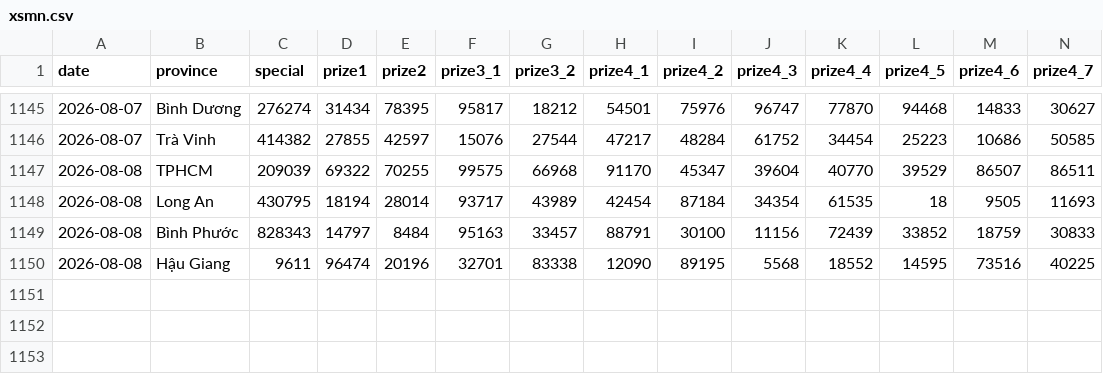
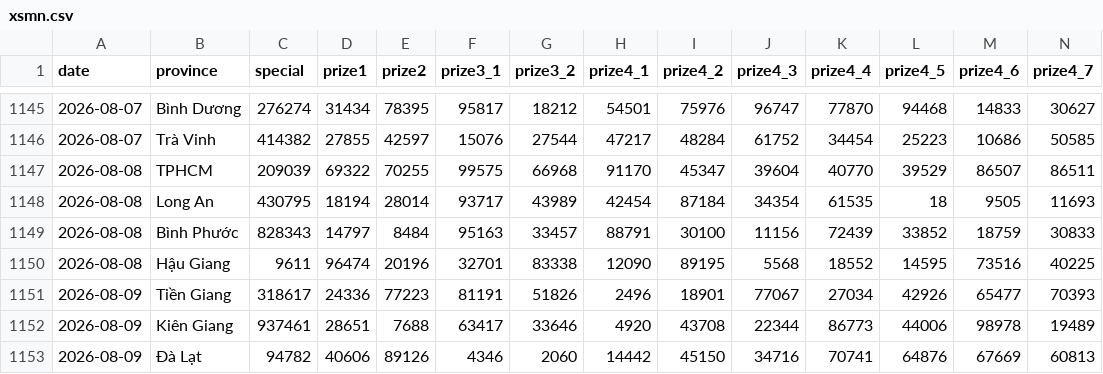
Before and after one commit to phuc341986/vietnam-lottery, a CSV file: data/xsmn.csv, drawn as a sheet; only a part is shown, gaps mark what is left out; rows hold the shown columns only; the diff names each change by its address in the sheet, - before the commit and + after, or states it on an @@ line.

```diff
--- a/data/xsmn.csv
+++ b/data/xsmn.csv
+row 1151: 2026-08-09 | Tiền Giang | 318617 | 24336 | 77223 | 81191 | 51826 | 2496 | 18901 | 77067 | 27034 | 42926 | 65477 | 70393
+row 1152: 2026-08-09 | Kiên Giang | 937461 | 28651 | 7688 | 63417 | 33646 | 4920 | 43708 | 22344 | 86773 | 44006 | 98978 | 19489
+row 1153: 2026-08-09 | Đà Lạt | 94782 | 40606 | 89126 | 4346 | 2060 | 14442 | 45150 | 34716 | 70741 | 64876 | 67669 | 60813
```
Also changed, not shown: data/xsmn-2-digits.csv, data/xsmn-sparse.csv, 8 other files.
